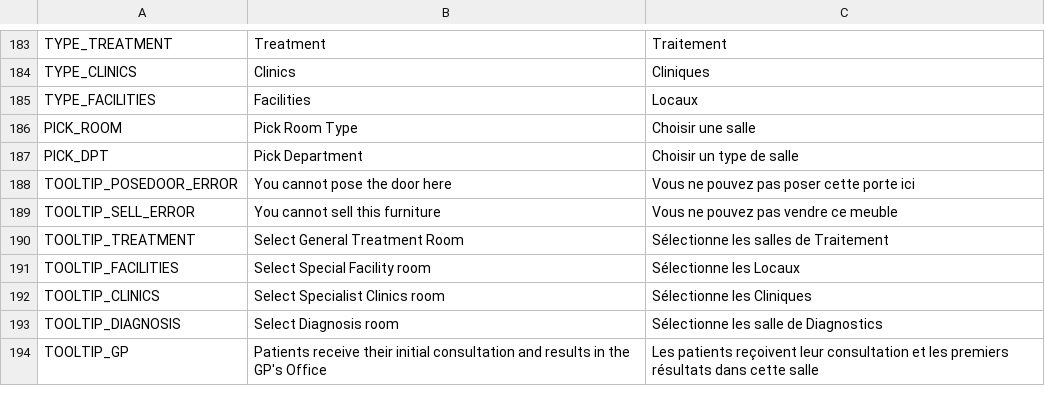
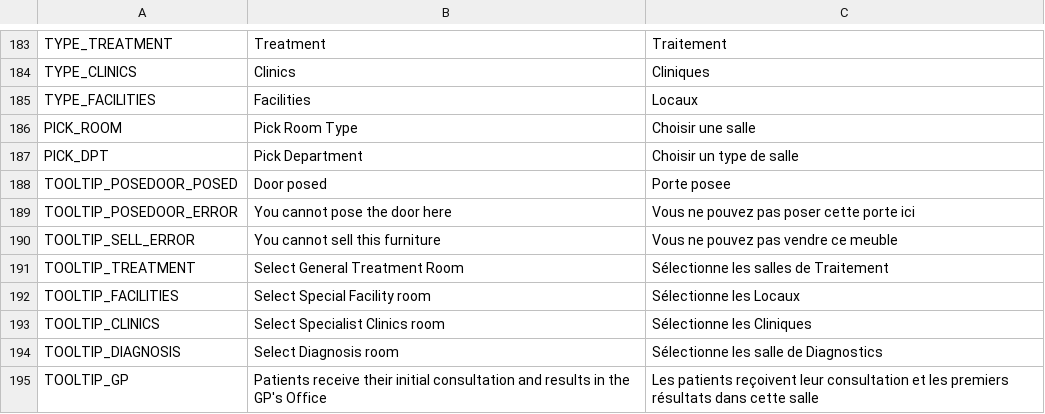
Before and after one commit to AdrienBourgois/ThemeHospital, a CSV file: translation/translation.csv, drawn as a sheet; only a part is shown, gaps mark what is left out.

```diff
--- a/translation/translation.csv
+++ b/translation/translation.csv
@@ -187,2 +187,3 @@ PICK_ROOM,Pick Room Type,Choisir une salle
 PICK_DPT,Pick Department,Choisir un type de salle
+TOOLTIP_POSEDOOR_POSED, Door posed, Porte posee
 TOOLTIP_POSEDOOR_ERROR, You cannot pose the door here, Vous ne pouvez pas poser cette porte ici
```
Also changed, not shown: 3 other files.
